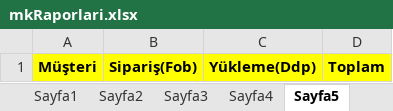
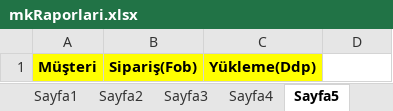
Before and after one commit to Thusuaso/new-vite-servis, an Excel workbook: resource_api/raporlar/sablonlar/mkRaporlari.xlsx, sheet Sayfa5, drawn as a sheet; values as stored, in another font and other column widths than the file's, no borders; the diff names each change by its address in the sheet, - before the commit and + after, or states it on an @@ line.

```diff
--- a/resource_api/raporlar/sablonlar/mkRaporlari.xlsx (sheet Sayfa5)
+++ b/resource_api/raporlar/sablonlar/mkRaporlari.xlsx (sheet Sayfa5)
-D1: Toplam
+D1: (empty)
-D1 fill: #FFFF00
+D1 fill: none
```
